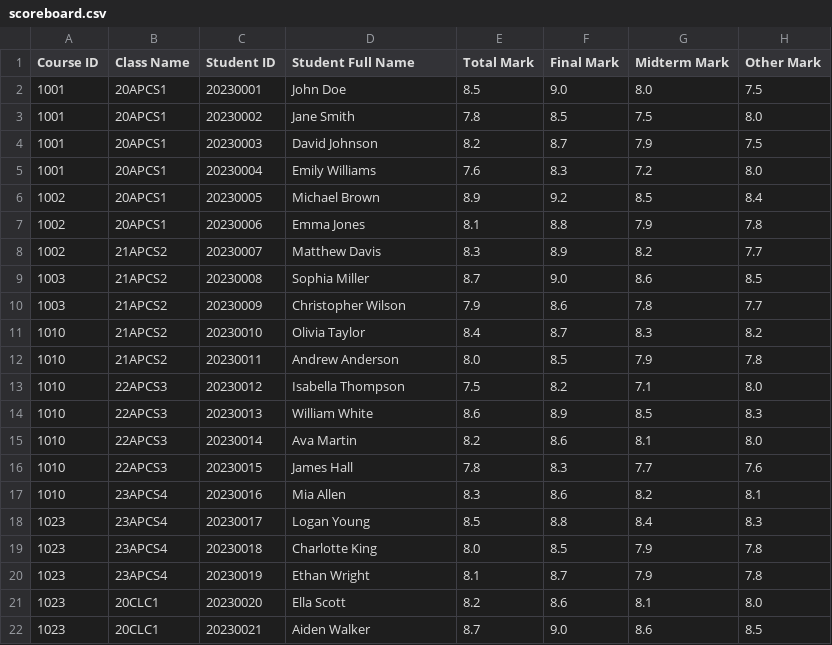
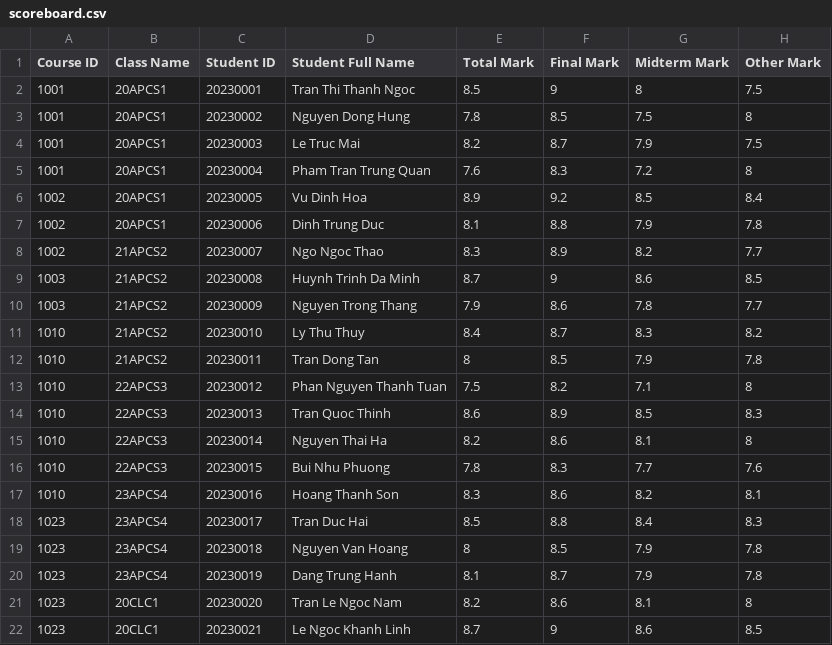
Before and after one commit to thatweirdbush/hcmus-course-management-system, a CSV file: hcmus-course-manager-system/data/scoreboard.csv, drawn as a sheet; only a part is shown; the diff covers the shown part only.

Commit message:
add: student course & scoreboard views

```diff
--- a/hcmus-course-manager-system/data/scoreboard.csv
+++ b/hcmus-course-manager-system/data/scoreboard.csv
@@ -1,22 +1,22 @@
 Course ID, Class Name, Student ID, Student Full Name, Total Mark, Final Mark, Midterm Mark, Other Mark
-1001,20APCS1,20230001,John Doe,8.5,9.0,8.0,7.5
-1001,20APCS1,20230002,Jane Smith,7.8,8.5,7.5,8.0
-1001,20APCS1,20230003,David Johnson,8.2,8.7,7.9,7.5
-1001,20APCS1,20230004,Emily Williams,7.6,8.3,7.2,8.0
-1002,20APCS1,20230005,Michael Brown,8.9,9.2,8.5,8.4
-1002,20APCS1,20230006,Emma Jones,8.1,8.8,7.9,7.8
-1002,21APCS2,20230007,Matthew Davis,8.3,8.9,8.2,7.7
-1003,21APCS2,20230008,Sophia Miller,8.7,9.0,8.6,8.5
-1003,21APCS2,20230009,Christopher Wilson,7.9,8.6,7.8,7.7
-1010,21APCS2,20230010,Olivia Taylor,8.4,8.7,8.3,8.2
-1010,21APCS2,20230011,Andrew Anderson,8.0,8.5,7.9,7.8
-1010,22APCS3,20230012,Isabella Thompson,7.5,8.2,7.1,8.0
-1010,22APCS3,20230013,William White,8.6,8.9,8.5,8.3
-1010,22APCS3,20230014,Ava Martin,8.2,8.6,8.1,8.0
-1010,22APCS3,20230015,James Hall,7.8,8.3,7.7,7.6
-1010,23APCS4,20230016,Mia Allen,8.3,8.6,8.2,8.1
-1023,23APCS4,20230017,Logan Young,8.5,8.8,8.4,8.3
-1023,23APCS4,20230018,Charlotte King,8.0,8.5,7.9,7.8
-1023,23APCS4,20230019,Ethan Wright,8.1,8.7,7.9,7.8
-1023,20CLC1,20230020,Ella Scott,8.2,8.6,8.1,8.0
-1023,20CLC1,20230021,Aiden Walker,8.7,9.0,8.6,8.5
+1001,20APCS1,20230001,Tran Thi Thanh Ngoc,8.5,9,8,7.5
+1001,20APCS1,20230002,Nguyen Dong Hung,7.8,8.5,7.5,8
+1001,20APCS1,20230003,Le Truc Mai,8.2,8.7,7.9,7.5
+1001,20APCS1,20230004,Pham Tran Trung Quan,7.6,8.3,7.2,8
+1002,20APCS1,20230005,Vu Dinh Hoa,8.9,9.2,8.5,8.4
+1002,20APCS1,20230006,Dinh Trung Duc,8.1,8.8,7.9,7.8
+1002,21APCS2,20230007,Ngo Ngoc Thao,8.3,8.9,8.2,7.7
+1003,21APCS2,20230008,Huynh Trinh Da Minh,8.7,9,8.6,8.5
+1003,21APCS2,20230009,Nguyen Trong Thang,7.9,8.6,7.8,7.7
+1010,21APCS2,20230010,Ly Thu Thuy,8.4,8.7,8.3,8.2
+1010,21APCS2,20230011,Tran Dong Tan,8,8.5,7.9,7.8
+1010,22APCS3,20230012,Phan Nguyen Thanh Tuan,7.5,8.2,7.1,8
+1010,22APCS3,20230013,Tran Quoc Thinh,8.6,8.9,8.5,8.3
+1010,22APCS3,20230014,Nguyen Thai Ha,8.2,8.6,8.1,8
+1010,22APCS3,20230015,Bui Nhu Phuong,7.8,8.3,7.7,7.6
+1010,23APCS4,20230016,Hoang Thanh Son,8.3,8.6,8.2,8.1
+1023,23APCS4,20230017,Tran Duc Hai,8.5,8.8,8.4,8.3
+1023,23APCS4,20230018,Nguyen Van Hoang,8,8.5,7.9,7.8
+1023,23APCS4,20230019,Dang Trung Hanh,8.1,8.7,7.9,7.8
+1023,20CLC1,20230020,Tran Le Ngoc Nam,8.2,8.6,8.1,8
+1023,20CLC1,20230021,Le Ngoc Khanh Linh,8.7,9,8.6,8.5
```
Also changed, not shown: 1 added row and 43 edited cells elsewhere in this file, hcmus-course-manager-system/release/account.csv, hcmus-course-manager-system/release/class.csv, 13 other files.
